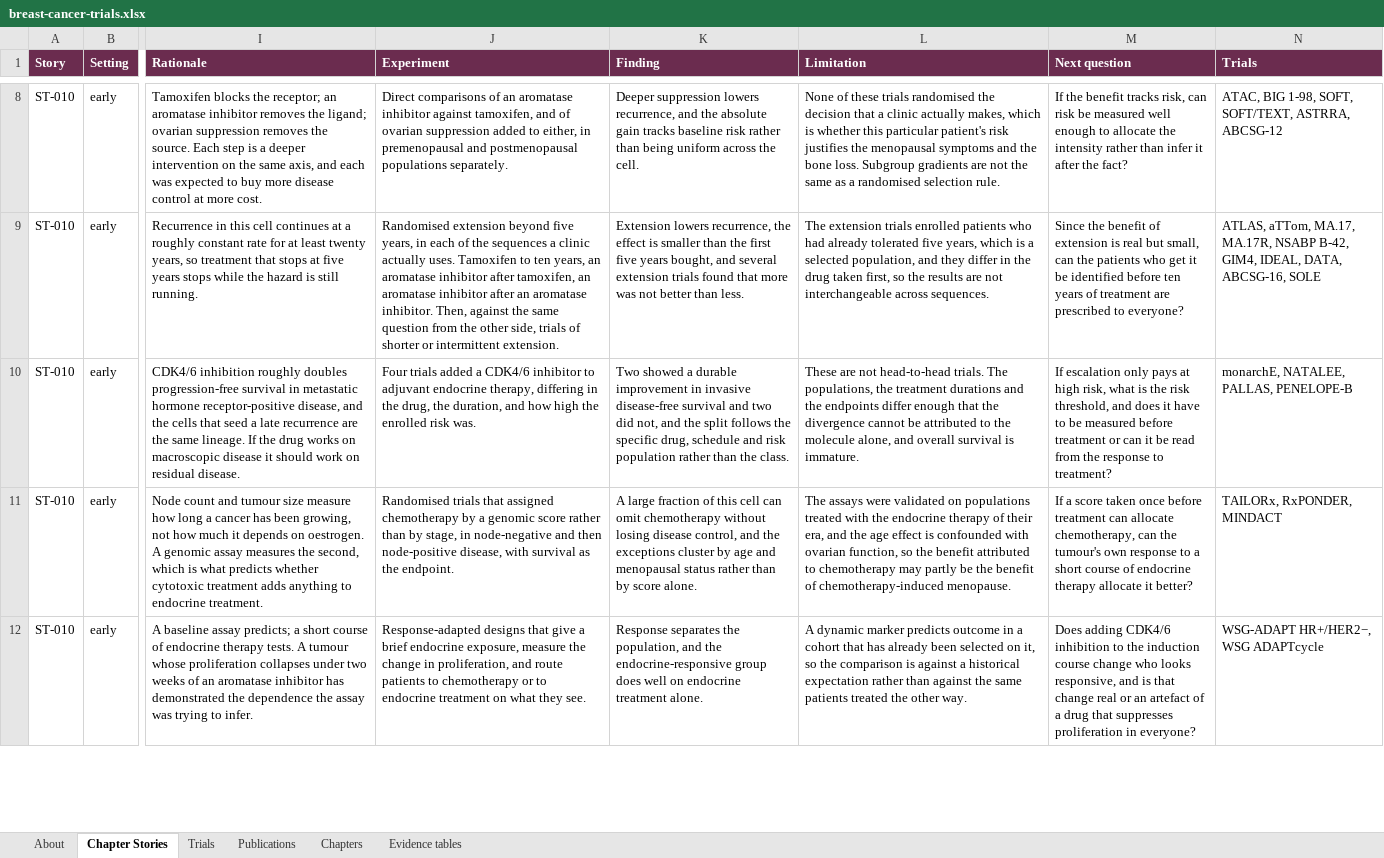
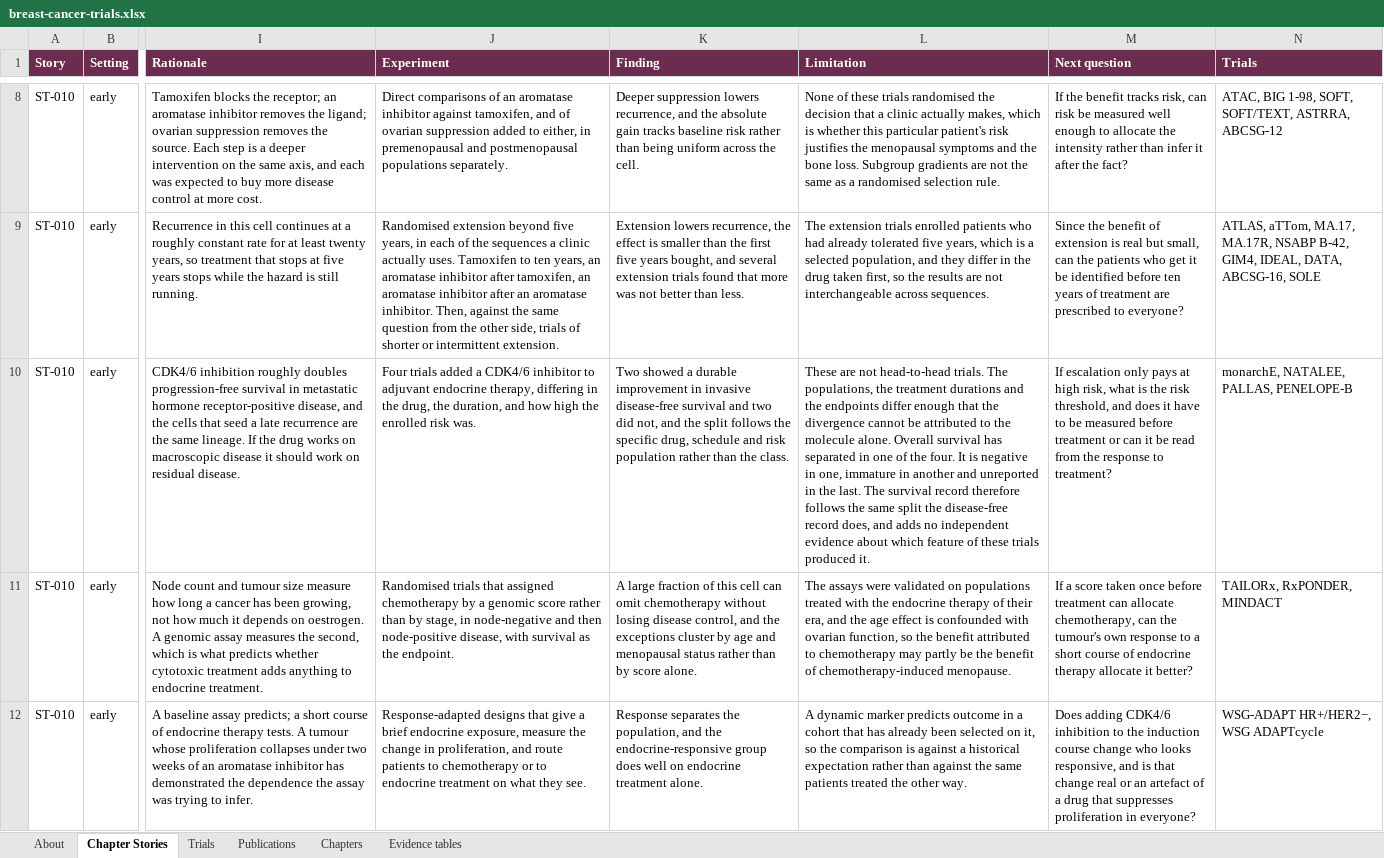
Before and after one commit to Elkhanany/library, an Excel workbook: books/breast-cancer/src/data/breast-cancer-trials.xlsx, sheet Chapter Stories, drawn as a sheet; only a part is shown, gaps mark what is left out; values as stored, in another font and other column widths than the file's, no borders; the diff covers the shown part only; the diff names each change by its address in the sheet, - before the commit and + after, or states it on an @@ line.

Commit message:
Make a stale claim and an unsourced figure both impossible to miss (#28)
Two standing defects, and in both cases the count was wrong before the work
started. Eight stale questions turned out to be two. Eighty-four unsourced
figures turned out to be eleven constructed ones and no unsourced ones at all.

A question is the one place this book claims something is NOT known, and the
registry moves under it. Every question now carries a `reviewed` date, required
by stories.py, and synthcheck fails when a trial it names was reviewed later. A
second check reads the wording, where tense is the whole test: overall survival
WAS immature at the primary analysis is a fact about that analysis and stays
true, while overall survival IS immature is a claim about now. It reports WRONG
when every trial named has the datum and CHECK when only some do, and a CHECK is
suppressed once the question's reviewed date covers every trial it names,
because only a person can settle one and the date is that person's answer.

Reading all 36: SQ-0030 said adjuvant overall survival is immature while
monarchE holds a seven-year result at p=0.027. SQ-0160 said the single-arm
response-adapted trials had not reported recurrence endpoints, which TRAIN-3 and
DAPHNe since have. Both limitations are better for the correction. The other 34
hold.

On the figures, nine paragraphs held no figures at all: CD47, EP400, CYP3A4,
MDA-MB-231, PAM50, p27, serine 473 and two decades. The rest came from one
structural gap, since numcheck reads a paragraph at a time and a chapter that
develops one study across three paragraphs leaves the later ones untraceable.
Twenty-seven paragraphs now repeat the citation their own figures rest on.
Nothing was researched and no reference was added, because every source was
already in the chapter. figures.yaml declares the eleven that no source could
carry, each with its reason.

Both reports now read zero, and both were tested to still bite.

```diff
--- a/books/breast-cancer/src/data/breast-cancer-trials.xlsx (sheet Chapter Stories)
+++ b/books/breast-cancer/src/data/breast-cancer-trials.xlsx (sheet Chapter Stories)
-L10 (Limitation): …the molecule alone, and overall survival is immature.
+L10 (Limitation): …the molecule alone. Overall survival has separated in one of the four. It is negative in one, immature in another and unreported in the last. The survival record therefore follows the same split the disease-free record does, and adds no independent evidence about which feature of these trials produced it.
```
Also changed, not shown: 1 edited cell elsewhere in this sheet, docs/breast-cancer/data/breast-cancer-trials.xlsx, 58 other files.
